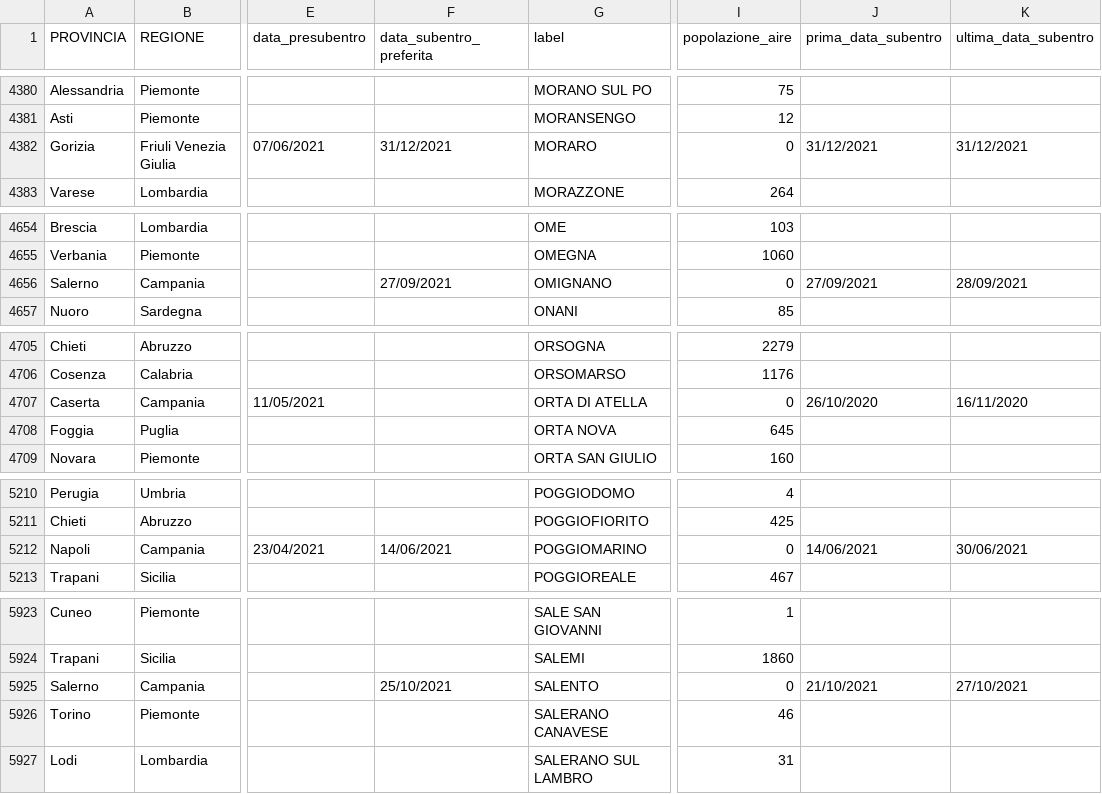
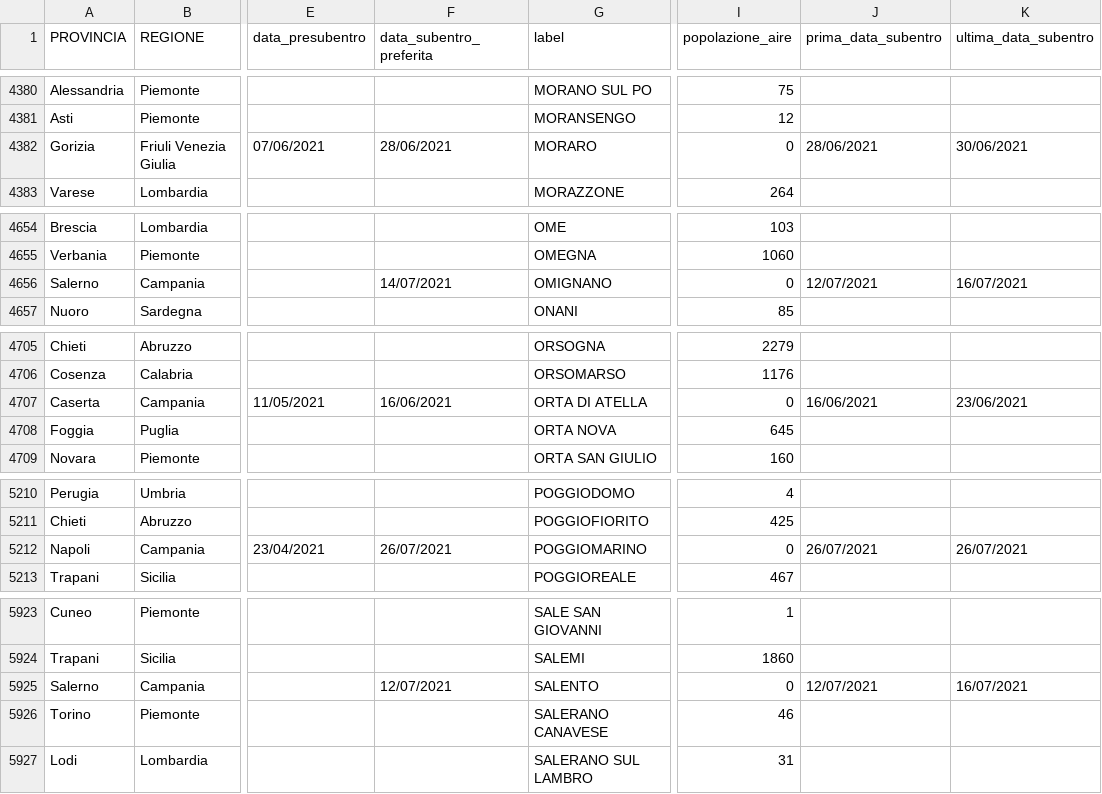
Before and after one commit to aborruso/archivioDatiPubbliciPreziosi, a CSV file: docs/ANPRdatiMigrazione/ANPRdatiMigrazione.csv, drawn as a sheet; only a part is shown, gaps mark what is left out; the diff covers the shown part only; the diff names each change by its address in the sheet, - before the commit and + after, or states it on an @@ line.

```diff
--- a/docs/ANPRdatiMigrazione/ANPRdatiMigrazione.csv
+++ b/docs/ANPRdatiMigrazione/ANPRdatiMigrazione.csv
-F4382 (data_subentro_preferita): 31/12/2021
+F4382 (data_subentro_preferita): 28/06/2021
-J4382 (prima_data_subentro): 31/12/2021
+J4382 (prima_data_subentro): 28/06/2021
-K4382 (ultima_data_subentro): 31/12/2021
+K4382 (ultima_data_subentro): 30/06/2021
-F4656 (data_subentro_preferita): 27/09/2021
+F4656 (data_subentro_preferita): 14/07/2021
-J4656 (prima_data_subentro): 27/09/2021
+J4656 (prima_data_subentro): 12/07/2021
-K4656 (ultima_data_subentro): 28/09/2021
+K4656 (ultima_data_subentro): 16/07/2021
-F4707 (data_subentro_preferita): (empty)
+F4707 (data_subentro_preferita): 16/06/2021
-J4707 (prima_data_subentro): 26/10/2020
+J4707 (prima_data_subentro): 16/06/2021
-K4707 (ultima_data_subentro): 16/11/2020
+K4707 (ultima_data_subentro): 23/06/2021
-F5212 (data_subentro_preferita): 14/06/2021
+F5212 (data_subentro_preferita): 26/07/2021
-J5212 (prima_data_subentro): 14/06/2021
+J5212 (prima_data_subentro): 26/07/2021
-K5212 (ultima_data_subentro): 30/06/2021
+K5212 (ultima_data_subentro): 26/07/2021
-F5925 (data_subentro_preferita): 25/10/2021
+F5925 (data_subentro_preferita): 12/07/2021
-J5925 (prima_data_subentro): 21/10/2021
+J5925 (prima_data_subentro): 12/07/2021
-K5925 (ultima_data_subentro): 27/10/2021
+K5925 (ultima_data_subentro): 16/07/2021
```
Also changed, not shown: 32 edited cells elsewhere in this file.
